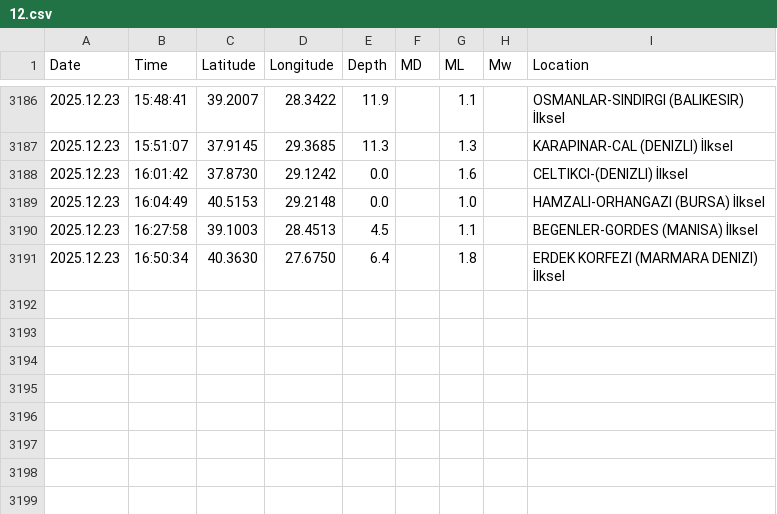
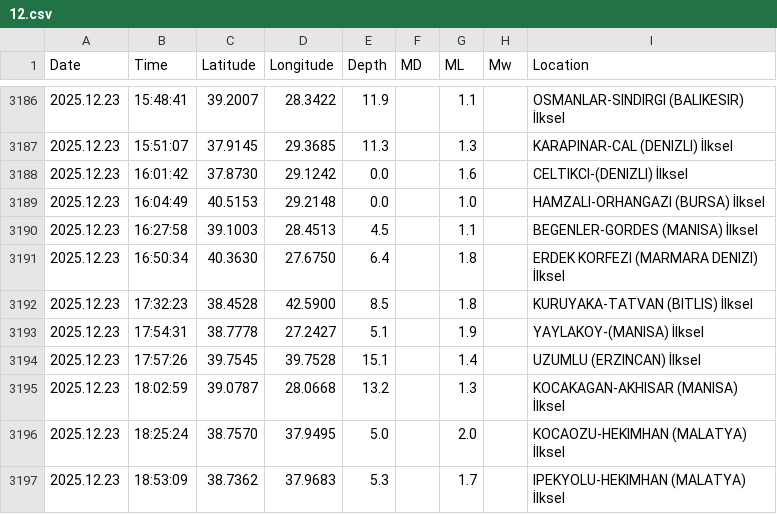
Before and after one commit to sukruozan/turkiye-guncel-deprem-verisi, a CSV file: 2025/12.csv, drawn as a sheet; only a part is shown, gaps mark what is left out.

Commit message:
Automated Commit

```diff
--- a/2025/12.csv
+++ b/2025/12.csv
@@ -3191 +3191,7 @@ Date,Time,Latitude,Longitude,Depth,MD,ML,Mw,Location
 2025.12.23,16:50:34,40.3630,27.6750,6.4,,1.8,,ERDEK KORFEZI (MARMARA DENIZI) İlksel
+2025.12.23,17:32:23,38.4528,42.5900,8.5,,1.8,,KURUYAKA-TATVAN (BITLIS) İlksel
+2025.12.23,17:54:31,38.7778,27.2427,5.1,,1.9,,YAYLAKOY-(MANISA) İlksel
+2025.12.23,17:57:26,39.7545,39.7528,15.1,,1.4,,UZUMLU (ERZINCAN) İlksel
+2025.12.23,18:02:59,39.0787,28.0668,13.2,,1.3,,KOCAKAGAN-AKHISAR (MANISA) İlksel
+2025.12.23,18:25:24,38.7570,37.9495,5.0,,2.0,,KOCAOZU-HEKIMHAN (MALATYA) İlksel
+2025.12.23,18:53:09,38.7362,37.9683,5.3,,1.7,,IPEKYOLU-HEKIMHAN (MALATYA) İlksel
```
